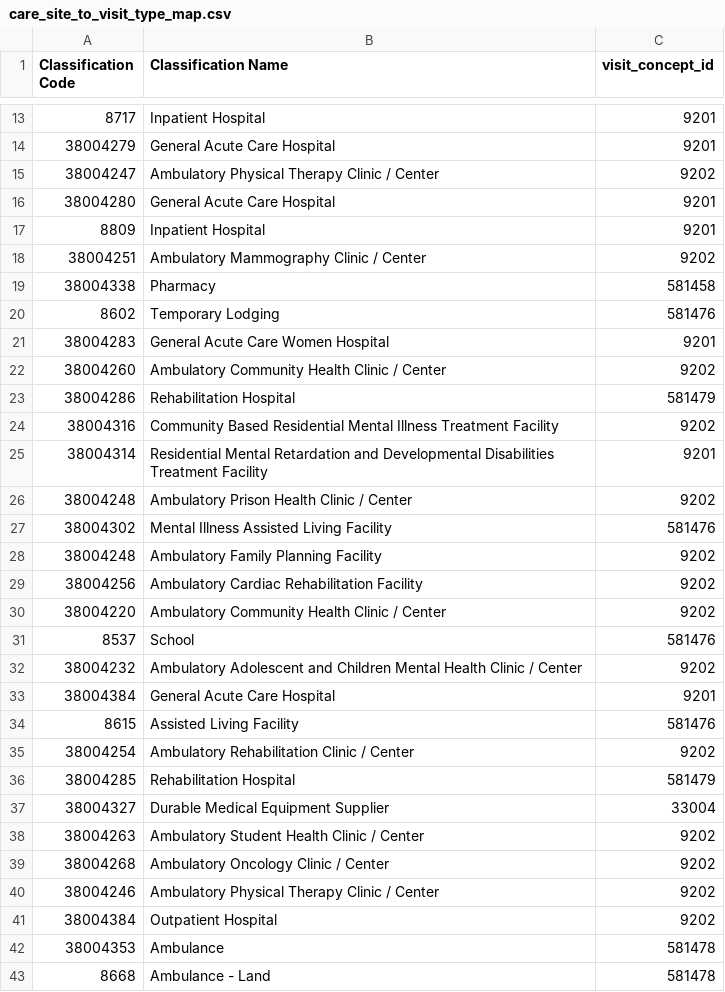
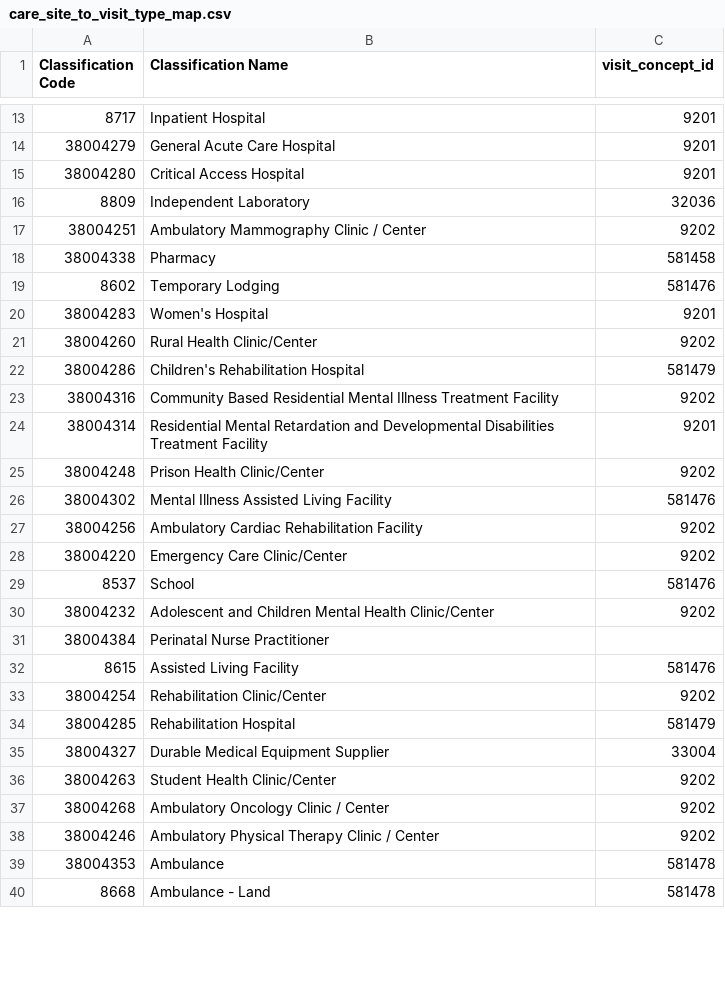
Before and after one commit to ohdsi-denmark/danish_medical_vocabularies_to_OMOP, a CSV file: Caresites/care_site_to_visit_type_map.csv, drawn as a sheet; only a part is shown, gaps mark what is left out; the diff covers the shown part only.

```diff
--- a/Caresites/care_site_to_visit_type_map.csv
+++ b/Caresites/care_site_to_visit_type_map.csv
@@ -14,5 +14,4 @@ Classification Code	Classification Name	visit_concept_id
 38004279	General Acute Care Hospital	9201
-38004247	Ambulatory Physical Therapy Clinic / Center	9202
-38004280	General Acute Care Hospital	9201
-8809	Inpatient Hospital	9201
+38004280	Critical Access Hospital	9201
+8809	Independent Laboratory	32036
 38004251	Ambulatory Mammography Clinic / Center	9202
@@ -20,23 +19,21 @@ Classification Code	Classification Name	visit_concept_id
 8602	Temporary Lodging	581476
-38004283	General Acute Care Women Hospital	9201
-38004260	Ambulatory Community Health Clinic / Center	9202
-38004286	Rehabilitation Hospital	581479
+38004283	Women's Hospital	9201
+38004260	Rural Health Clinic/Center	9202
+38004286	Children's Rehabilitation Hospital	581479
 38004316	Community Based Residential Mental Illness Treatment Facility	9202
 38004314	Residential Mental Retardation and Developmental Disabilities Treatment Facility	9201
-38004248	Ambulatory Prison Health Clinic / Center	9202
+38004248	Prison Health Clinic/Center	9202
 38004302	Mental Illness Assisted Living Facility	581476
-38004248	Ambulatory Family Planning Facility	9202
 38004256	Ambulatory Cardiac Rehabilitation Facility	9202
-38004220	Ambulatory Community Health Clinic / Center	9202
+38004220	Emergency Care Clinic/Center	9202
 8537	School	581476
-38004232	Ambulatory Adolescent and Children Mental Health Clinic / Center	9202
-38004384	General Acute Care Hospital	9201
+38004232	Adolescent and Children Mental Health Clinic/Center	9202
+38004384	Perinatal Nurse Practitioner	""
 8615	Assisted Living Facility	581476
-38004254	Ambulatory Rehabilitation Clinic / Center	9202
+38004254	Rehabilitation Clinic/Center	9202
 38004285	Rehabilitation Hospital	581479
 38004327	Durable Medical Equipment Supplier	33004
-38004263	Ambulatory Student Health Clinic / Center	9202
+38004263	Student Health Clinic/Center	9202
 38004268	Ambulatory Oncology Clinic / Center	9202
 38004246	Ambulatory Physical Therapy Clinic / Center	9202
-38004384	Outpatient Hospital	9202
 38004353	Ambulance	581478
```
Also changed, not shown: 56 removed rows and 10 edited cells elsewhere in this file, 9 other files.
